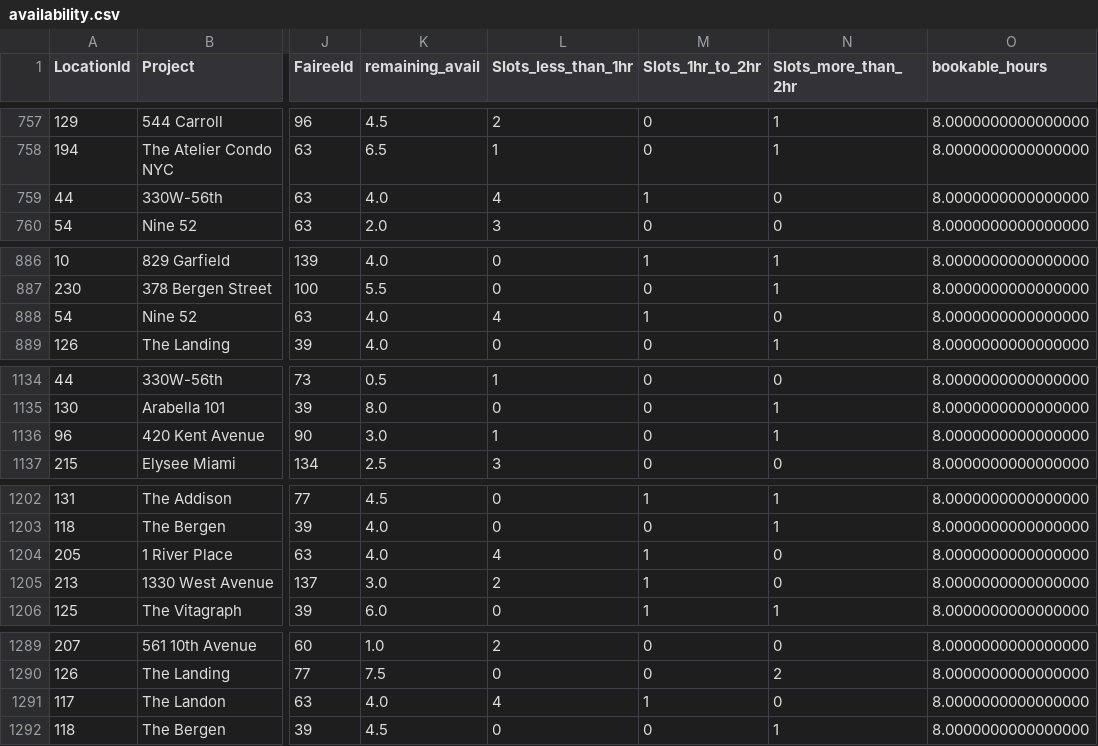
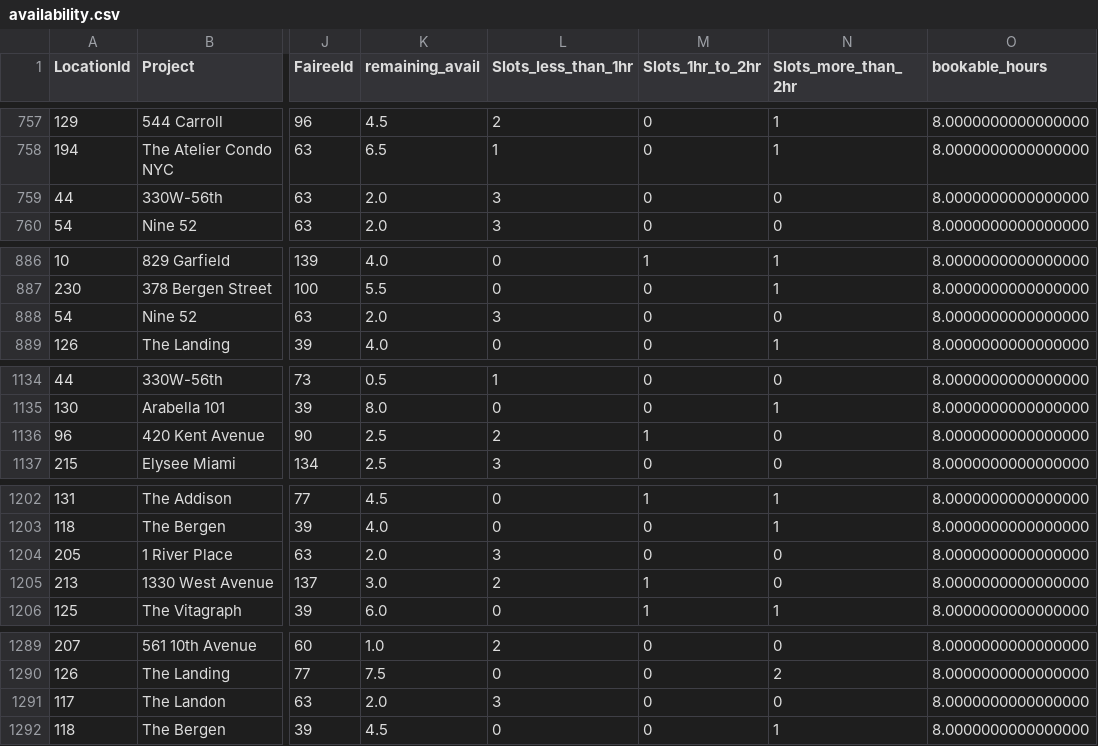
Before and after one commit to AryanGupta-Faireez/availability-dashboard, a CSV file: data/availability.csv, drawn as a sheet; only a part is shown, gaps mark what is left out; the diff covers the shown part only; the diff names each change by its address in the sheet, - before the commit and + after, or states it on an @@ line.

```diff
--- a/data/availability.csv
+++ b/data/availability.csv
-K759 (remaining_avail): 4.0
+K759 (remaining_avail): 2.0
-L759 (Slots_less_than_1hr): 4
+L759 (Slots_less_than_1hr): 3
-M759 (Slots_1hr_to_2hr): 1
+M759 (Slots_1hr_to_2hr): 0
-K888 (remaining_avail): 4.0
+K888 (remaining_avail): 2.0
-L888 (Slots_less_than_1hr): 4
+L888 (Slots_less_than_1hr): 3
-M888 (Slots_1hr_to_2hr): 1
+M888 (Slots_1hr_to_2hr): 0
-K1136 (remaining_avail): 3.0
+K1136 (remaining_avail): 2.5
-L1136 (Slots_less_than_1hr): 1
+L1136 (Slots_less_than_1hr): 2
-M1136 (Slots_1hr_to_2hr): 0
+M1136 (Slots_1hr_to_2hr): 1
-N1136 (Slots_more_than_2hr): 1
+N1136 (Slots_more_than_2hr): 0
-K1204 (remaining_avail): 4.0
+K1204 (remaining_avail): 2.0
-L1204 (Slots_less_than_1hr): 4
+L1204 (Slots_less_than_1hr): 3
-M1204 (Slots_1hr_to_2hr): 1
+M1204 (Slots_1hr_to_2hr): 0
-K1291 (remaining_avail): 4.0
+K1291 (remaining_avail): 2.0
-L1291 (Slots_less_than_1hr): 4
+L1291 (Slots_less_than_1hr): 3
-M1291 (Slots_1hr_to_2hr): 1
+M1291 (Slots_1hr_to_2hr): 0
```
Also changed, not shown: 47 edited cells elsewhere in this file, 1 other file.
